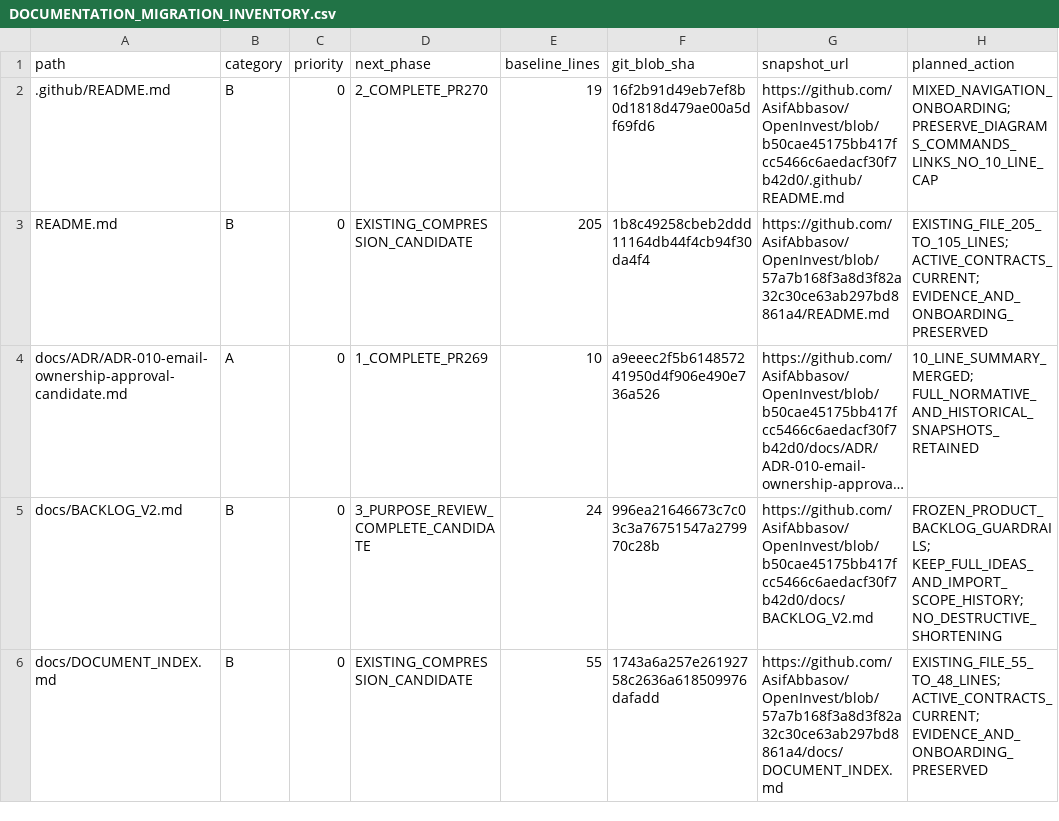
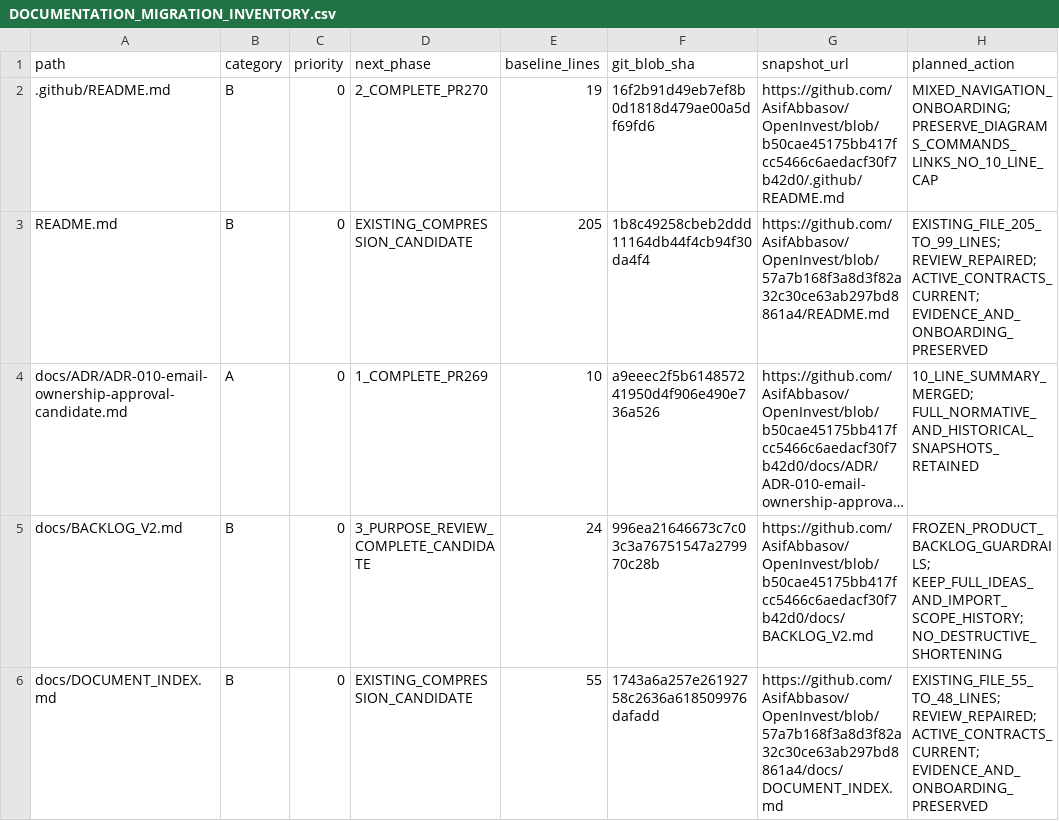
Before and after one commit to AsifAbbasov/OpenInvest, a CSV file: docs/governance/DOCUMENTATION_MIGRATION_INVENTORY.csv, drawn as a sheet; only a part is shown; long unchanged cells end in …; the diff covers the shown part only; the diff names each change by its address in the sheet, - before the commit and + after, or states it on an @@ line.

Commit message:
docs: repair compression prose and preserve canonical evidence

```diff
--- a/docs/governance/DOCUMENTATION_MIGRATION_INVENTORY.csv
+++ b/docs/governance/DOCUMENTATION_MIGRATION_INVENTORY.csv
-H3 (planned_action): EXISTING_FILE_205_TO_105_LINES; ACTIVE_CONTRACTS_CURRENT; EVIDENCE_AND_ONBOARDING_PRESERVED
+H3 (planned_action): EXISTING_FILE_205_TO_99_LINES; REVIEW_REPAIRED; ACTIVE_CONTRACTS_CURRENT; EVIDENCE_AND_ONBOARDING_PRESERVED
-H6 (planned_action): EXISTING_FILE_55_TO_48_LINES; ACTIVE_CONTRACTS_CURRENT; EVIDENCE_AND_ONBOARDING_PRESERVED
+H6 (planned_action): EXISTING_FILE_55_TO_48_LINES; REVIEW_REPAIRED; ACTIVE_CONTRACTS_CURRENT; EVIDENCE_AND_ONBOARDING_PRESERVED
```
Also changed, not shown: 4 edited cells elsewhere in this file, 6 other files.
